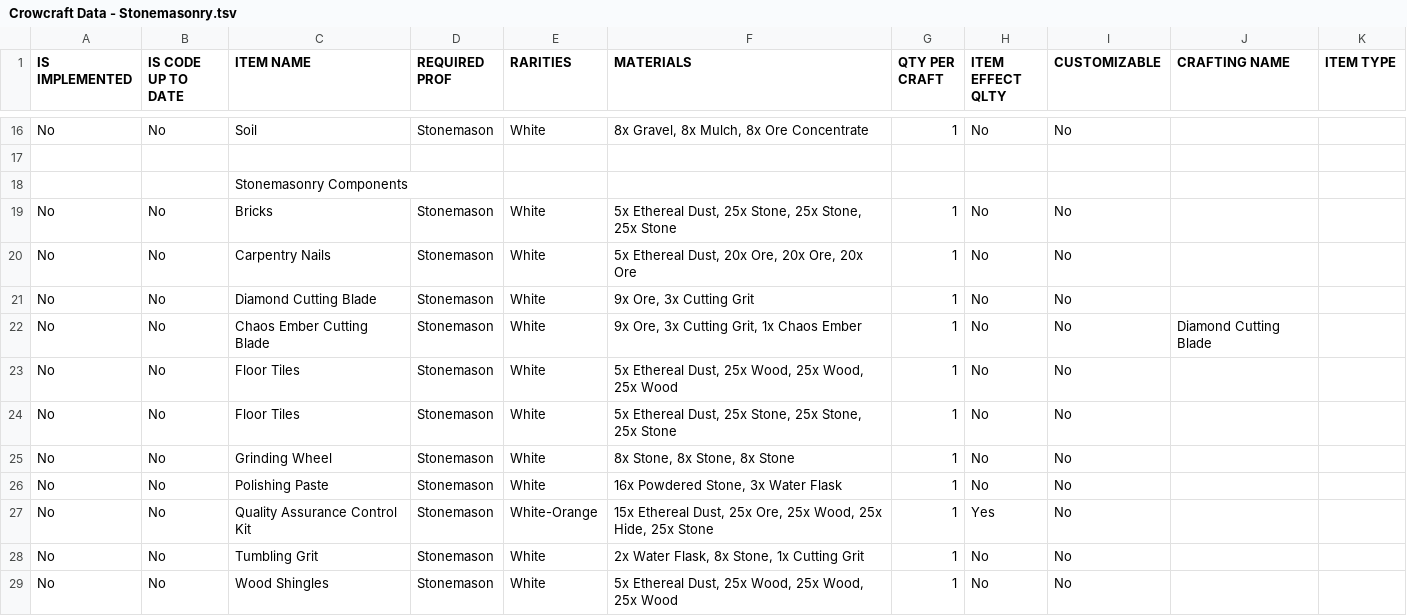
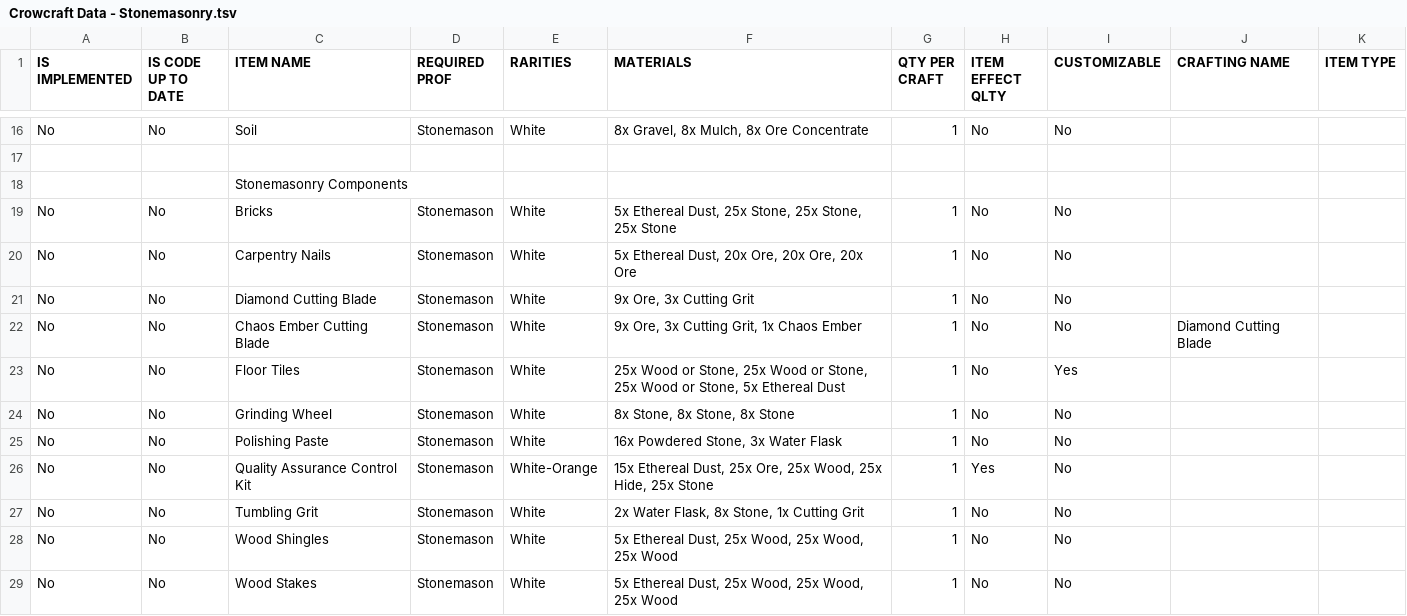
Before and after one commit to Protogenus/crowcraft, a TSV file: src/crowcraft/data-parser/item_files_generator/data/Crowcraft Data - Stonemasonry.tsv, drawn as a sheet; only a part is shown, gaps mark what is left out; the shorter side is filled out with more unchanged rows.

Commit message:
Allow making floor tiles with either wood or stone

```diff
--- a/src/crowcraft/data-parser/item_files_generator/data/Crowcraft Data - Stonemasonry.tsv
+++ b/src/crowcraft/data-parser/item_files_generator/data/Crowcraft Data - Stonemasonry.tsv
@@ -22,4 +22,3 @@ No	No	Diamond Cutting Blade	Stonemason	White	9x Ore, 3x Cutting Grit	1	No	No
 No	No	Chaos Ember Cutting Blade	Stonemason	White	9x Ore, 3x Cutting Grit, 1x Chaos Ember	1	No	No	Diamond Cutting Blade	
-No	No	Floor Tiles	Stonemason	White	5x Ethereal Dust, 25x Wood, 25x Wood, 25x Wood	1	No	No		
-No	No	Floor Tiles	Stonemason	White	5x Ethereal Dust, 25x Stone, 25x Stone, 25x Stone	1	No	No		
+No	No	Floor Tiles	Stonemason	White	25x Wood or Stone, 25x Wood or Stone, 25x Wood or Stone, 5x Ethereal Dust	1	No	Yes		
 No	No	Grinding Wheel	Stonemason	White	8x Stone, 8x Stone, 8x Stone	1	No	No		
```
Also changed, not shown: 9 other files.
